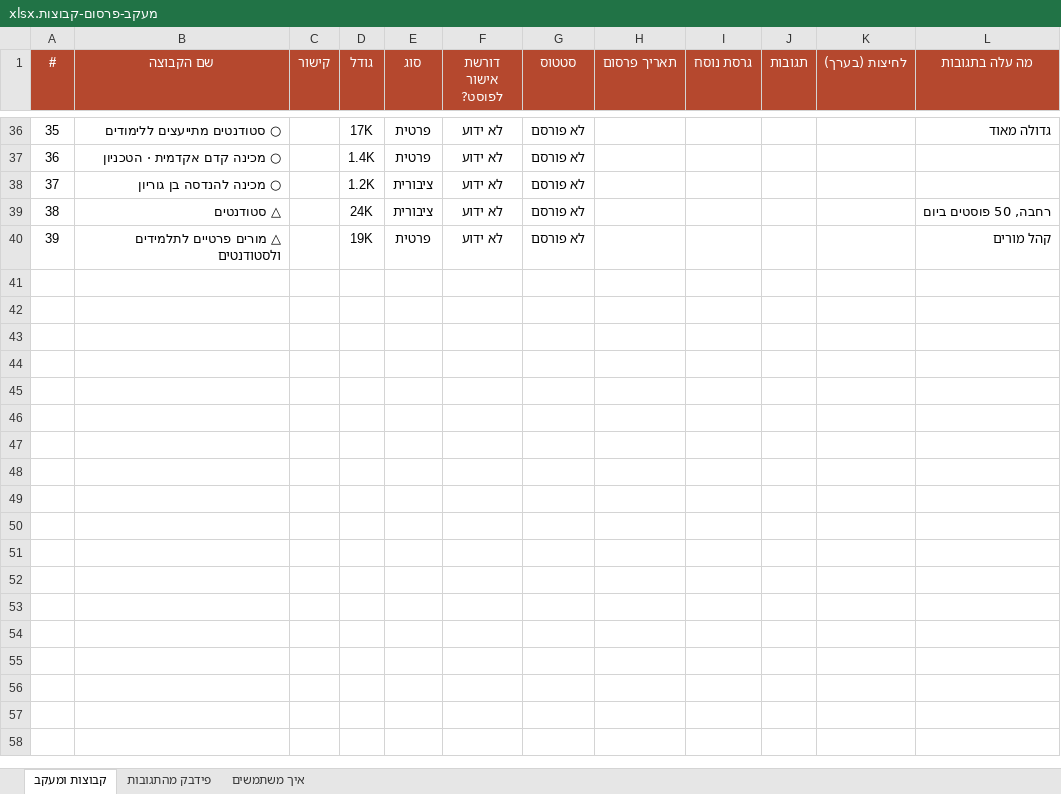
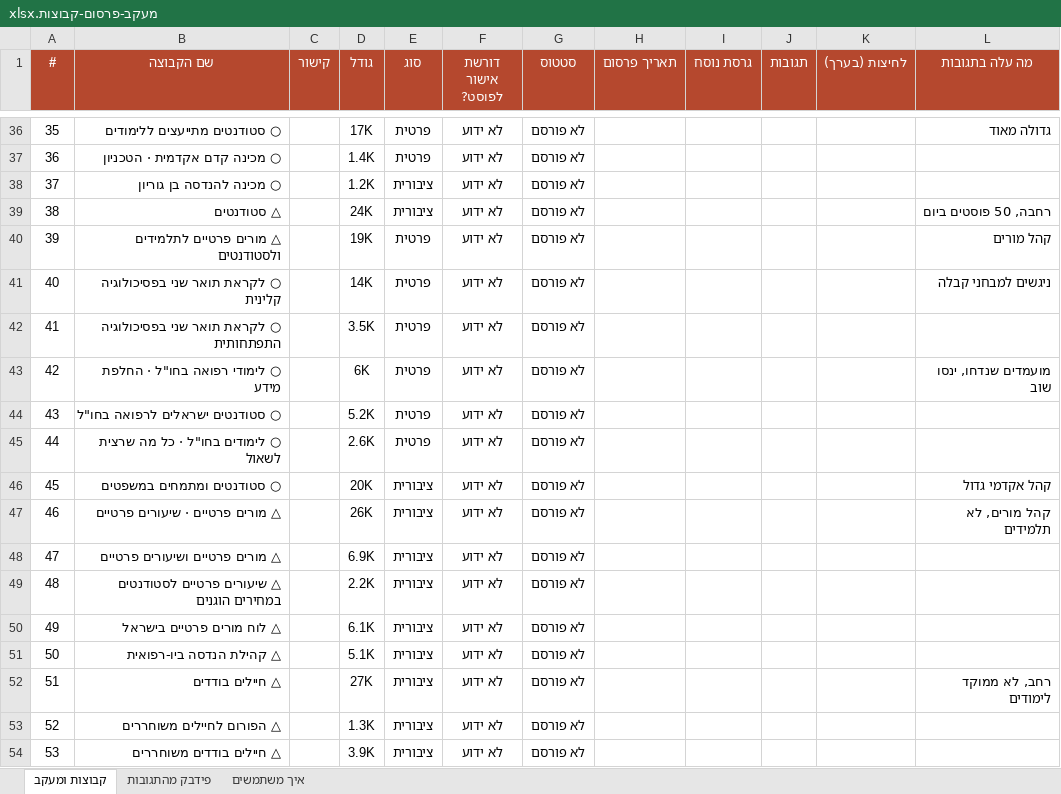
Before and after one commit to 800plus-app/800.Plus, an Excel workbook: שיווק/תוכניות/מעקב-פרסום-קבוצות.xlsx, sheet קבוצות ומעקב, drawn as a sheet; only a part is shown, gaps mark what is left out; values as stored, in another font and other column widths than the file's, no borders; the diff names each change by its address in the sheet, - before the commit and + after, or states it on an @@ line.

```diff
--- a/שיווק/תוכניות/מעקב-פרסום-קבוצות.xlsx (sheet קבוצות ומעקב)
+++ b/שיווק/תוכניות/מעקב-פרסום-קבוצות.xlsx (sheet קבוצות ומעקב)
+row 41: 40 | ○ לקראת תואר שני בפסיכולוגיה קלינית |  | 14K | פרטית | לא ידוע | לא פורסם |  |  |  |  | ניגשים למבחני קבלה
+row 42: 41 | ○ לקראת תואר שני בפסיכולוגיה התפתחותית |  | 3.5K | פרטית | לא ידוע | לא פורסם
+row 43: 42 | ○ לימודי רפואה בחו"ל · החלפת מידע |  | 6K | פרטית | לא ידוע | לא פורסם |  |  |  |  | מועמדים שנדחו, ינסו שוב
+row 44: 43 | ○ סטודנטים ישראלים לרפואה בחו"ל |  | 5.2K | פרטית | לא ידוע | לא פורסם
+row 45: 44 | ○ לימודים בחו"ל · כל מה שרצית לשאול |  | 2.6K | פרטית | לא ידוע | לא פורסם
+row 46: 45 | ○ סטודנטים ומתמחים במשפטים |  | 20K | ציבורית | לא ידוע | לא פורסם |  |  |  |  | קהל אקדמי גדול
+row 47: 46 | △ מורים פרטיים · שיעורים פרטיים |  | 26K | ציבורית | לא ידוע | לא פורסם |  |  |  |  | קהל מורים, לא תלמידים
+row 48: 47 | △ מורים פרטיים ושיעורים פרטיים |  | 6.9K | ציבורית | לא ידוע | לא פורסם
+row 49: 48 | △ שיעורים פרטיים לסטודנטים במחירים הוגנים |  | 2.2K | ציבורית | לא ידוע | לא פורסם
+row 50: 49 | △ לוח מורים פרטיים בישראל |  | 6.1K | ציבורית | לא ידוע | לא פורסם
+row 51: 50 | △ קהילת הנדסה ביו-רפואית |  | 5.1K | ציבורית | לא ידוע | לא פורסם
+row 52: 51 | △ חיילים בודדים |  | 27K | ציבורית | לא ידוע | לא פורסם |  |  |  |  | רחב, לא ממוקד לימודים
+row 53: 52 | △ הפורום לחיילים משוחררים |  | 1.3K | ציבורית | לא ידוע | לא פורסם
+row 54: 53 | △ חיילים בודדים משוחררים |  | 3.9K | ציבורית | לא ידוע | לא פורסם
```
Also changed, not shown: 4 other files.
